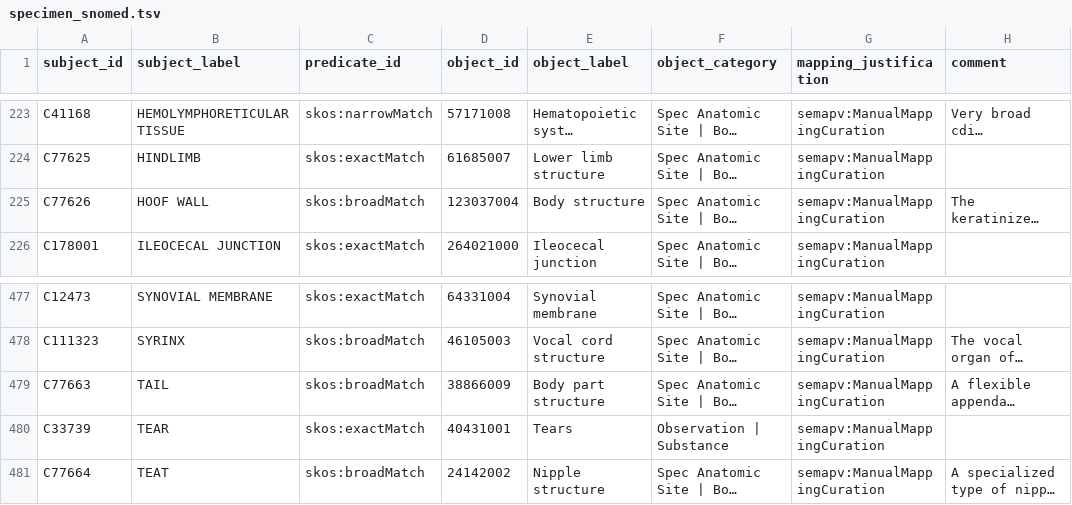
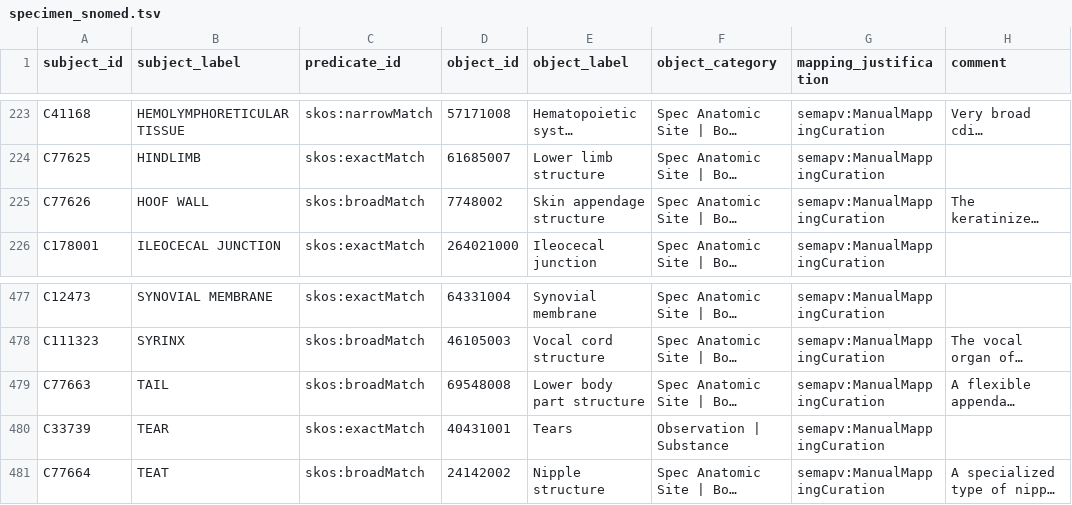
Before and after one commit to mi-erasmusmc/send-snomed-mappings, a TSV file: specimen/specimen_snomed.tsv, drawn as a sheet; only a part is shown, gaps mark what is left out; long unchanged cells end in …; the diff names each change by its address in the sheet, - before the commit and + after, or states it on an @@ line.

Commit message:
update two terms for better mappings

```diff
--- a/specimen/specimen_snomed.tsv
+++ b/specimen/specimen_snomed.tsv
-D225 (object_id): 123037004
+D225 (object_id): 7748002
-E225 (object_label): Body structure
+E225 (object_label): Skin appendage structure
-D479 (object_id): 38866009
+D479 (object_id): 69548008
-E479 (object_label): Body part structure
+E479 (object_label): Lower body part structure
```
Also changed, not shown: lab_test_name/labtestname_snomed.tsv.
